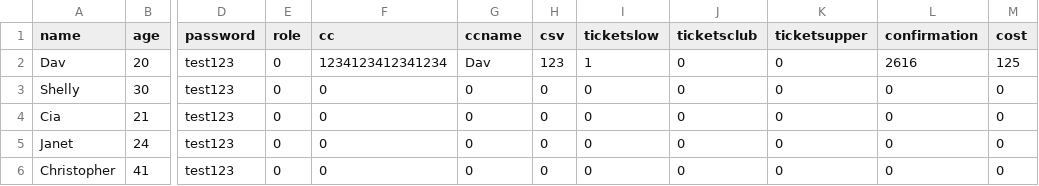
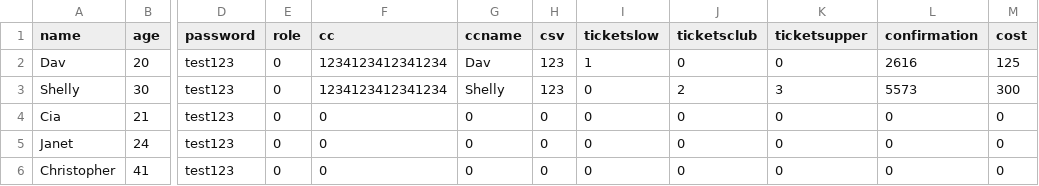
Before and after one commit to Robodav/bacs287, a CSV file: project7/project7/bin/Debug/users.csv, drawn as a sheet; only a part is shown, gaps mark what is left out; the diff names each change by its address in the sheet, - before the commit and + after, or states it on an @@ line.

```diff
--- a/project7/project7/bin/Debug/users.csv
+++ b/project7/project7/bin/Debug/users.csv
-F3 (cc): 0
+F3 (cc): 1234123412341234
-G3 (ccname): 0
+G3 (ccname): Shelly
-H3 (csv): 0
+H3 (csv): 123
-J3 (ticketsclub): 0
+J3 (ticketsclub): 2
-K3 (ticketsupper): 0
+K3 (ticketsupper): 3
-L3 (confirmation): 0
+L3 (confirmation): 5573
-M3 (cost): 0
+M3 (cost): 300
```
Also changed, not shown: 11 other files.
